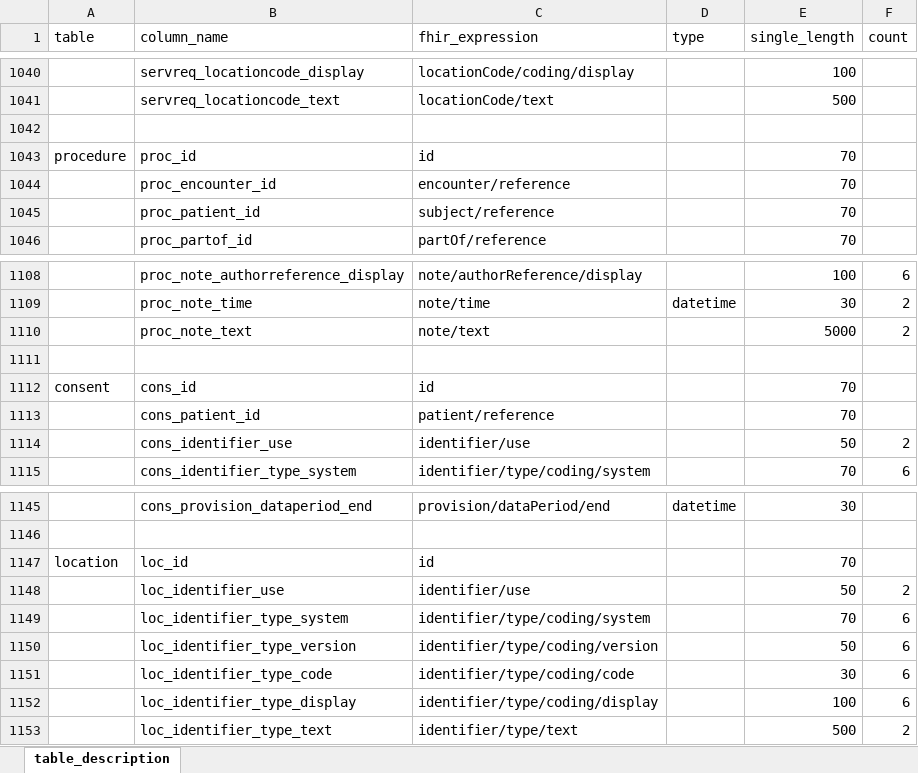
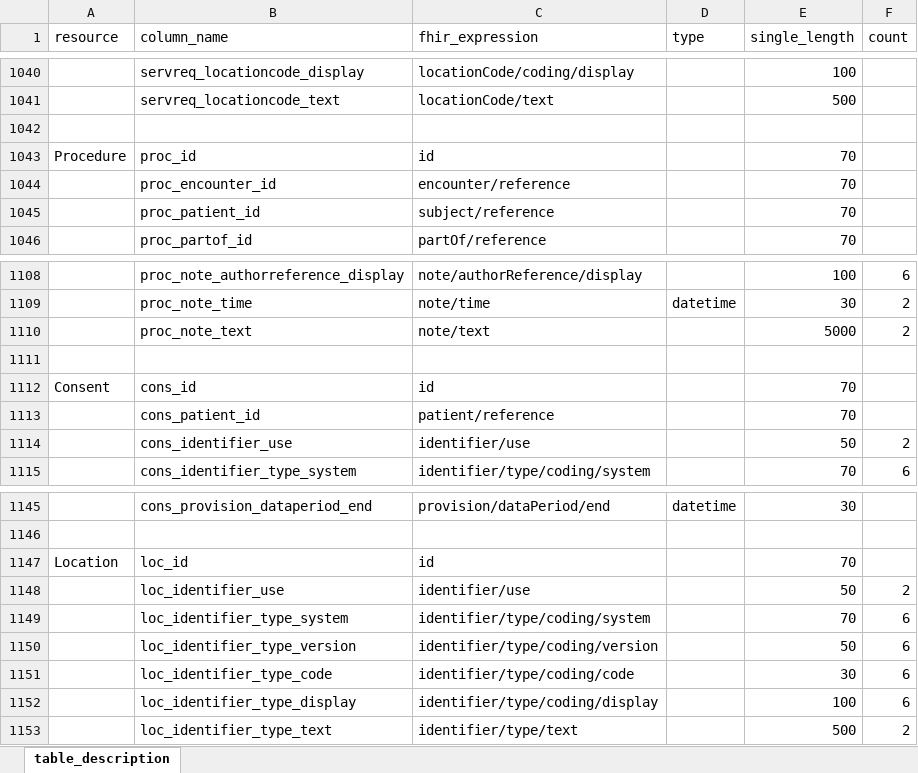
Before and after one commit to medizininformatik-initiative/INTERPOLAR, an Excel workbook: R-kds2db/kds2db/inst/extdata/Table_Description.xlsx, sheet table_description, drawn as a sheet; only a part is shown, gaps mark what is left out; values as stored, in another font and other column widths than the file's, no borders; the diff covers the shown part only; the diff names each change by its address in the sheet, - before the commit and + after, or states it on an @@ line.

Commit message:
K Revert rename Table Description resource column

```diff
--- a/R-kds2db/kds2db/inst/extdata/Table_Description.xlsx (sheet table_description)
+++ b/R-kds2db/kds2db/inst/extdata/Table_Description.xlsx (sheet table_description)
-A1: table
+A1: resource
-A1043 (resource): procedure
+A1043 (resource): Procedure
-A1112 (resource): consent
+A1112 (resource): Consent
-A1147 (resource): location
+A1147 (resource): Location
```
Also changed, not shown: 10 edited cells elsewhere in this sheet, 1 other file.
